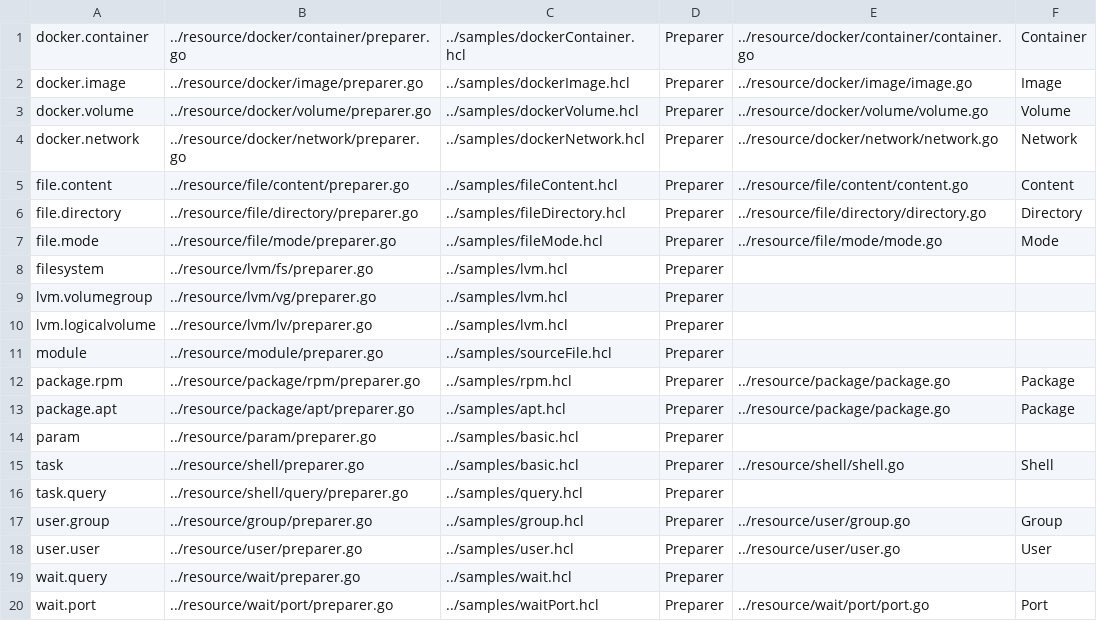
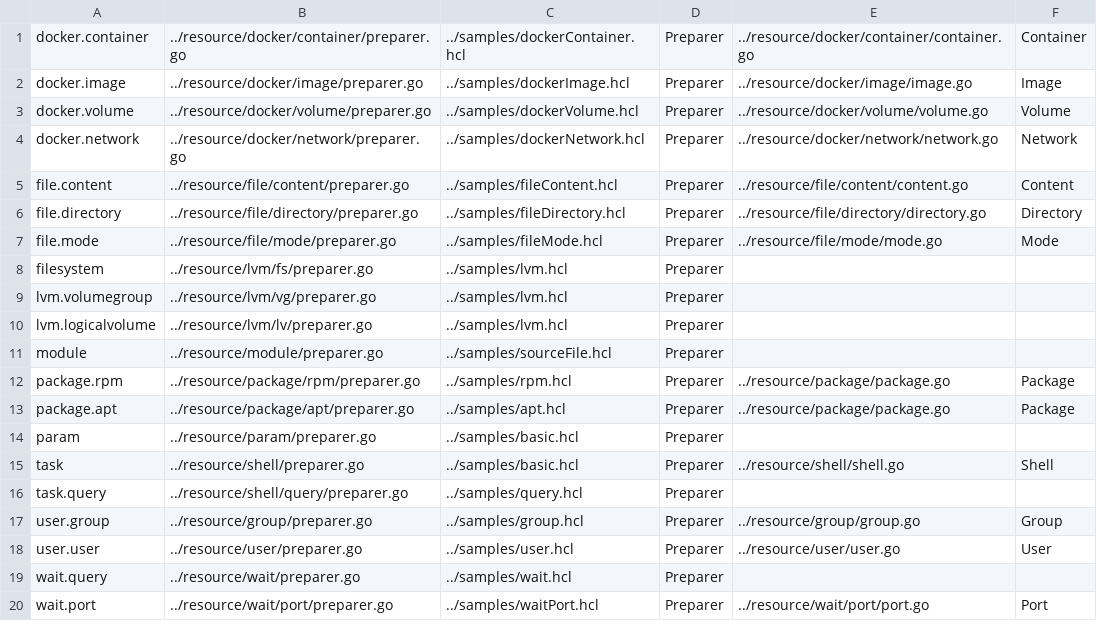
Before and after one commit to asteris-llc/converge, a CSV file: docs/sources.csv, drawn as a sheet.

```diff
--- a/docs/sources.csv
+++ b/docs/sources.csv
@@ -16,3 +16,3 @@ task,../resource/shell/preparer.go,../samples/basic.hcl,Preparer,../resource/she
 task.query,../resource/shell/query/preparer.go,../samples/query.hcl,Preparer,"",""
-user.group,../resource/group/preparer.go,../samples/group.hcl,Preparer,../resource/user/group.go,Group
+user.group,../resource/group/preparer.go,../samples/group.hcl,Preparer,../resource/group/group.go,Group
 user.user,../resource/user/preparer.go,../samples/user.hcl,Preparer,../resource/user/user.go,User
```
Also changed, not shown: 22 other files.
